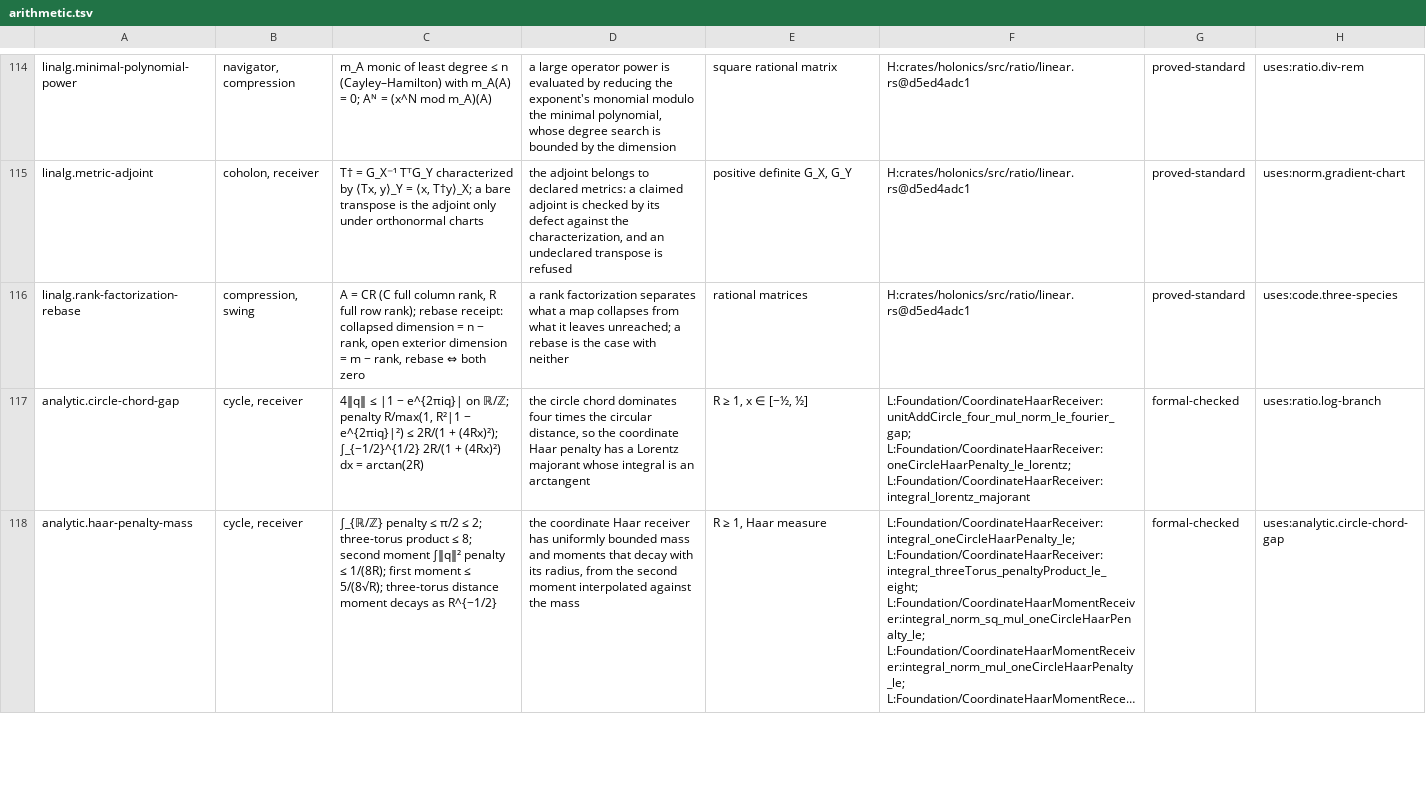
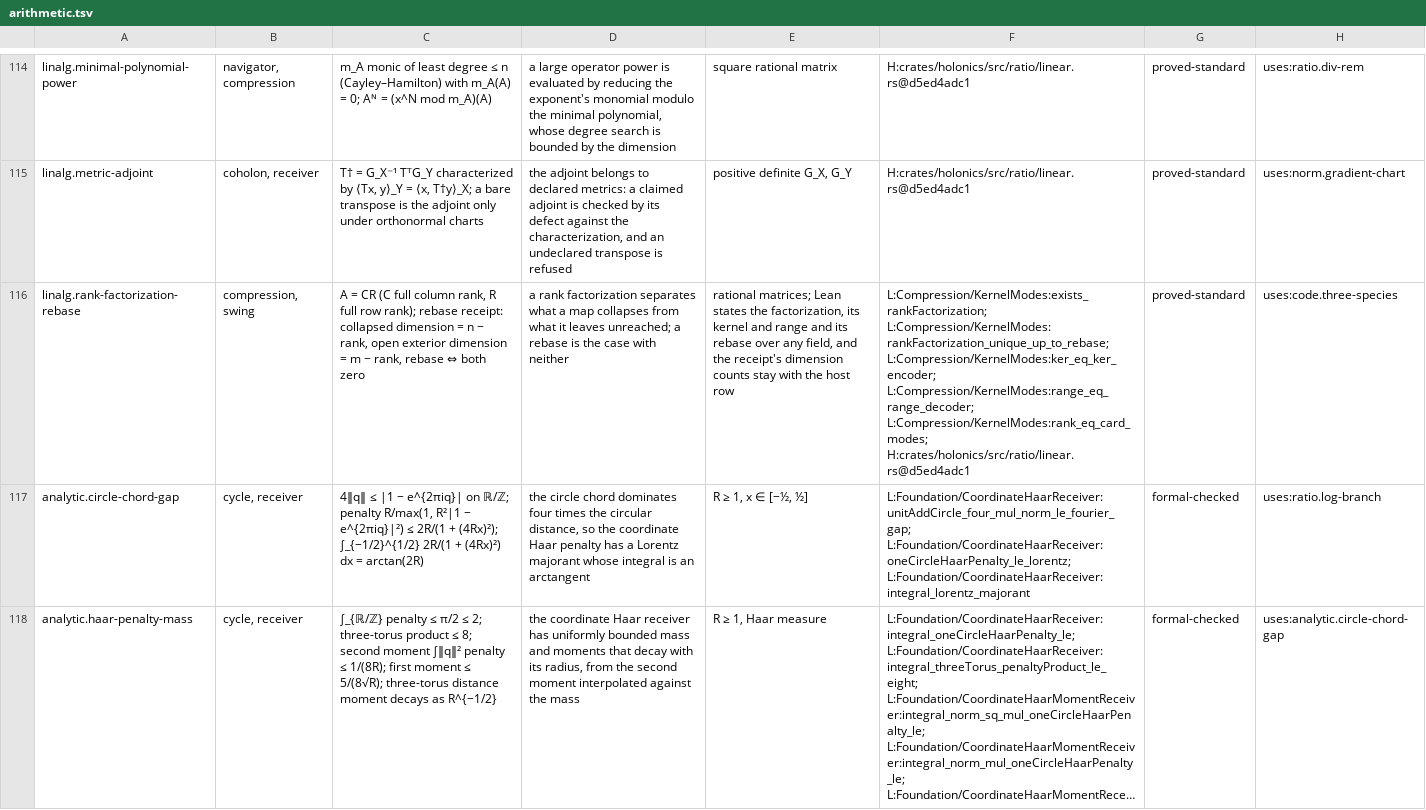
Before and after one commit to brandonrdug/holonics, a TSV file: docs/atlas/arithmetic.tsv, drawn as a sheet; only a part is shown, gaps mark what is left out; long unchanged cells end in …; the diff names each change by its address in the sheet, - before the commit and + after, or states it on an @@ line.

```diff
--- a/docs/atlas/arithmetic.tsv
+++ b/docs/atlas/arithmetic.tsv
-E116: rational matrices
+E116: rational matrices; Lean states the factorization, its kernel and range and its rebase over any field, and the receipt's dimension counts stay with the host row
-F116: H:crates/holonics/src/ratio/linear.rs@d5ed4adc1
+F116: L:Compression/KernelModes:exists_rankFactorization; L:Compression/KernelModes:rankFactorization_unique_up_to_rebase; L:Compression/KernelModes:ker_eq_ker_encoder; L:Compression/KernelModes:range_eq_range_decoder; L:Compression/KernelModes:rank_eq_card_modes; H:crates/holonics/src/ratio/linear.rs@d5ed4adc1
```
Also changed, not shown: docs/atlas/geometry.tsv, docs/atlas/information.tsv, 13 other files.
